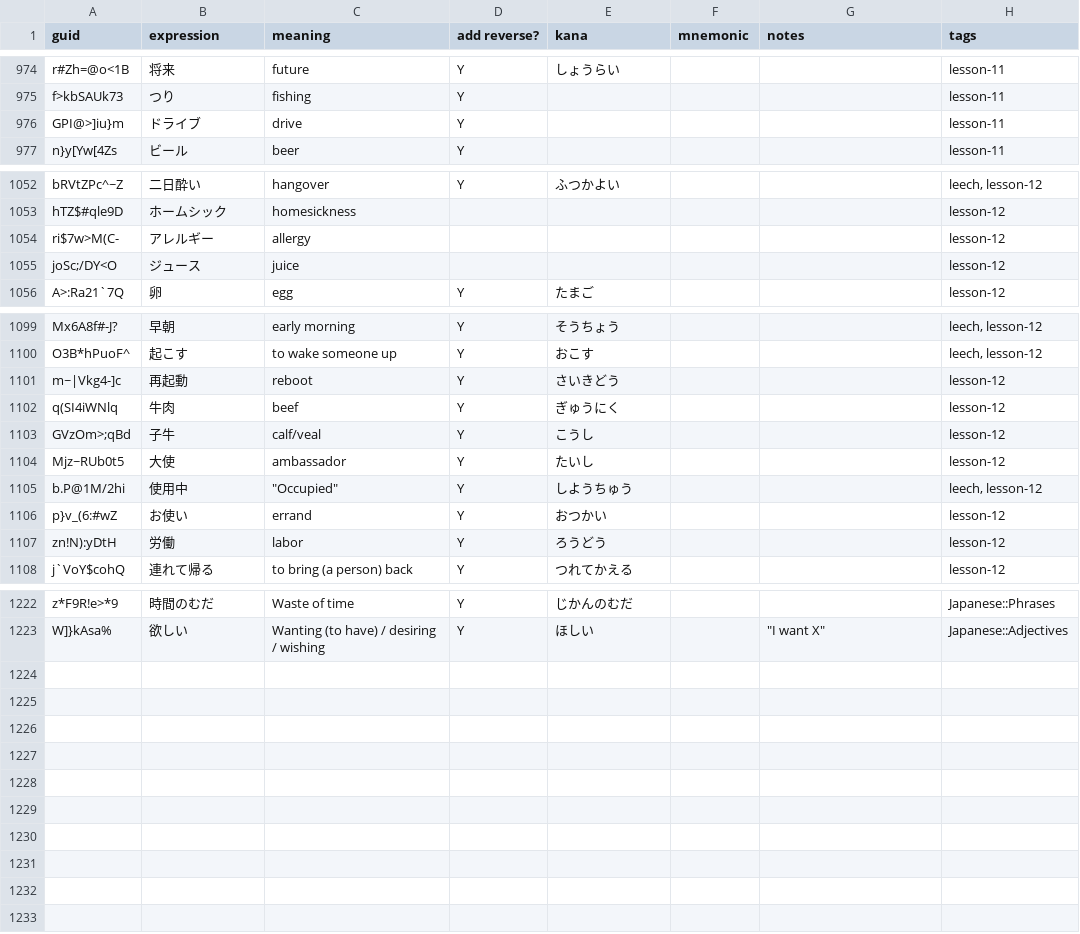
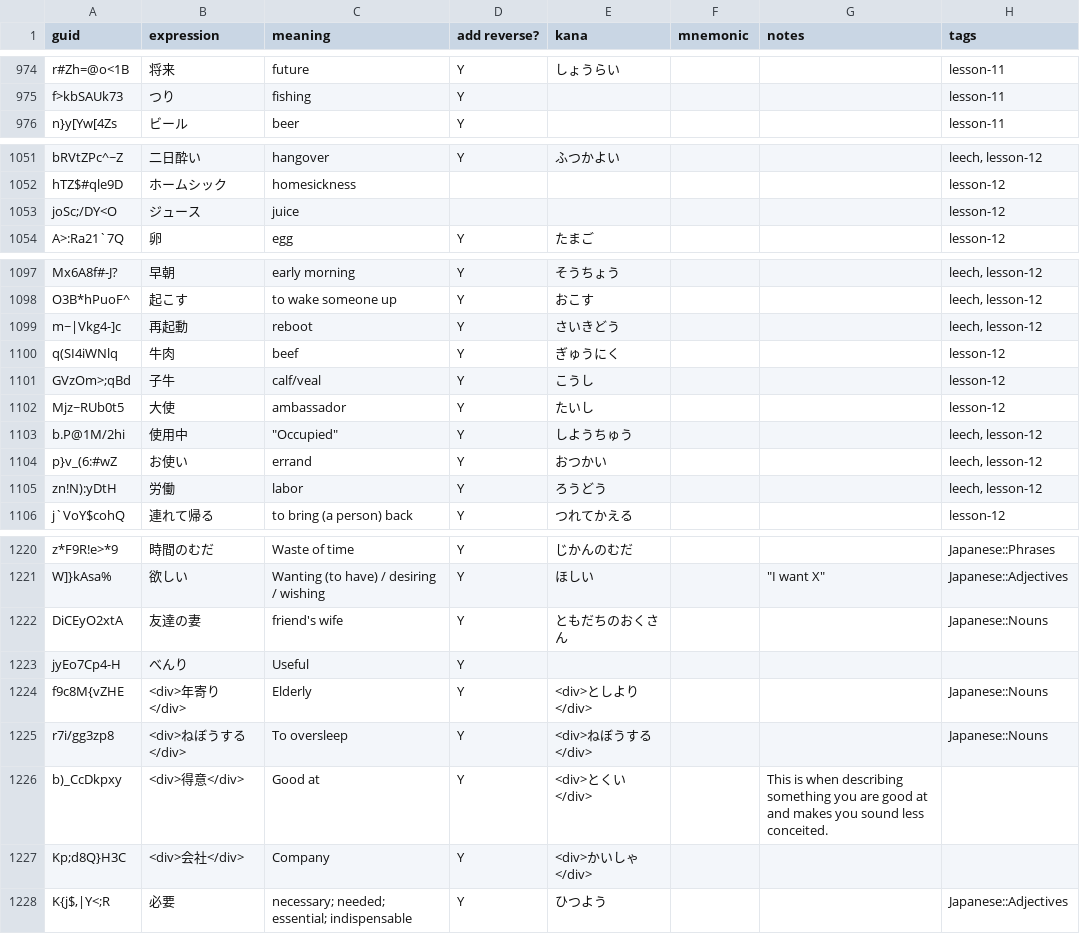
Before and after one commit to justin/anki-templates, a CSV file: src/data/Vocabulary.csv, drawn as a sheet; only a part is shown, gaps mark what is left out; the diff covers the shown part only.

```diff
--- a/src/data/Vocabulary.csv
+++ b/src/data/Vocabulary.csv
@@ -989,3 +989,2 @@ r#Zh=@o<1B,将来,future,Y,しょうらい,,,lesson-11
 f>kbSAUk73,つり,fishing,Y,,,,lesson-11
-GPI@>]iu}m,ドライブ,drive,Y,,,,lesson-11
 n}y[Yw[4Zs,ビール,beer,Y,,,,lesson-11
@@ -1067,3 +1066,2 @@ bRVtZPc^~Z,二日酔い, hangover,Y,ふつかよい,,,"leech, lesson-12"
 hTZ$#qle9D,ホームシック, homesickness,,,,,lesson-12
-ri$7w>M(C-,アレルギー, allergy,,,,,lesson-12
 joSc;/DY<O,ジュース, juice,,,,,lesson-12
@@ -1114,3 +1112,3 @@ Mx6A8f#-J?,早朝, early morning,Y,そうちょう,,,"leech, lesson-12"
 O3B*hPuoF^,起こす, to wake someone up,Y,おこす,,,"leech, lesson-12"
-m~|Vkg4-]c,再起動, reboot,Y,さいきどう,,,lesson-12
+m~|Vkg4-]c,再起動, reboot,Y,さいきどう,,,"leech, lesson-12"
 q(SI4iWNlq,牛肉, beef,Y,ぎゅうにく,,,lesson-12
@@ -1119,4 +1117,4 @@ Mjz~RUb0t5,大使, ambassador,Y,たいし,,,lesson-12
 b.P@1M/2hi,使用中," ""Occupied""",Y,しようちゅう,,,"leech, lesson-12"
-p}v_(6:#wZ,お使い, errand,Y,おつかい,,,lesson-12
-zn!N):yDtH,労働, labor,Y,ろうどう,,,lesson-12
+p}v_(6:#wZ,お使い, errand,Y,おつかい,,,"leech, lesson-12"
+zn!N):yDtH,労働, labor,Y,ろうどう,,,"leech, lesson-12"
 j`VoY$cohQ,連れて帰る, to bring (a person) back,Y,つれてかえる,,,lesson-12
@@ -1239 +1237,8 @@ z*F9R!e>*9,時間のむだ,Waste of time,Y,じかんのむだ,,,Japanese::Phrase
 W]}kAsa%,欲しい,Wanting (to have) /  desiring / wishing,Y,ほしい,,"""I want X""",Japanese::Adjectives
+DiCEyO2xtA,友達の妻,friend's wife,Y,ともだちのおくさん,,,Japanese::Nouns
+jyEo7Cp4-H,べんり,Useful,Y,,,,
+f9c8M{vZHE,<div>年寄り</div>,Elderly,Y,<div>としより</div>,,,Japanese::Nouns
+r7i/gg3zp8,<div>ねぼうする</div>,To oversleep,Y,<div>ねぼうする</div>,,,Japanese::Nouns
+b)_CcDkpxy,<div>得意</div>,Good at,Y,<div>とくい</div>,,This is when describing something you are good at and makes you sound less conceited.,
+Kp;d8Q}H3C,<div>会社</div>,Company,Y,<div>かいしゃ</div>,,,
+"K{j$,|Y<;R",必要,necessary; needed; essential; indispensable,Y,ひつよう,,,Japanese::Adjectives
```
Also changed, not shown: 27 edited cells elsewhere in this file, src/data/Japanese - Kanji.csv.
